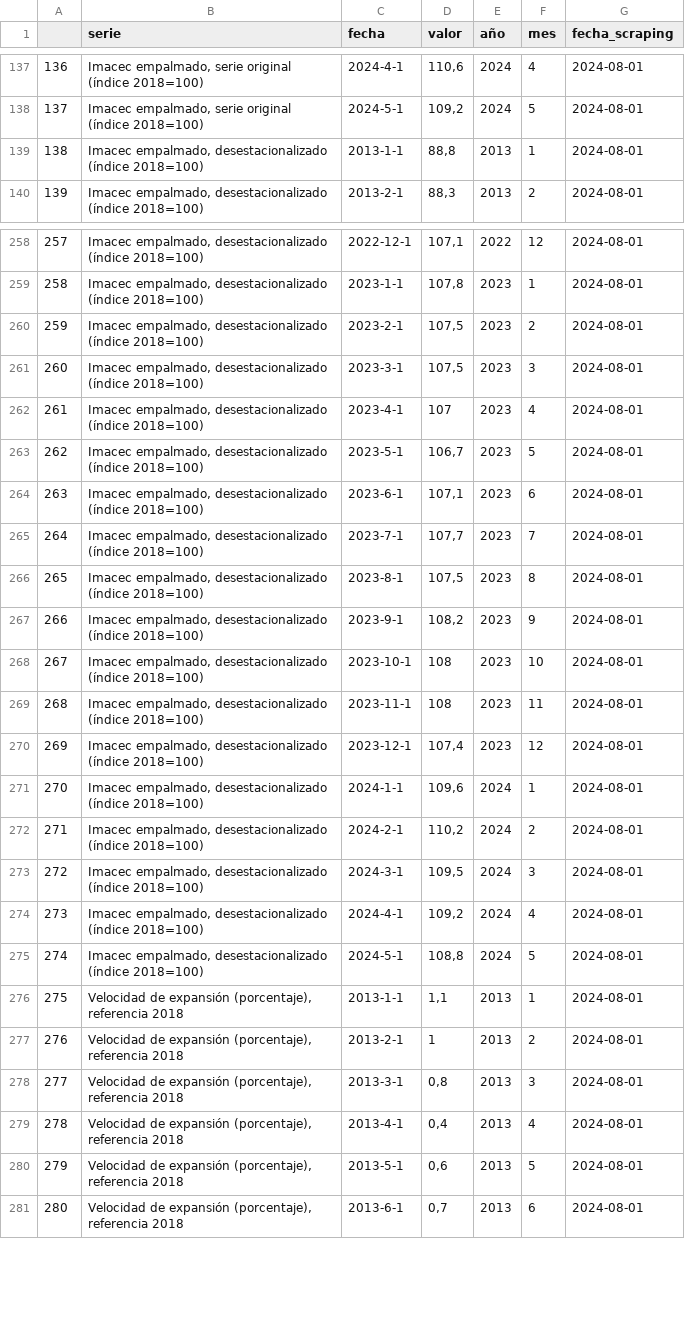
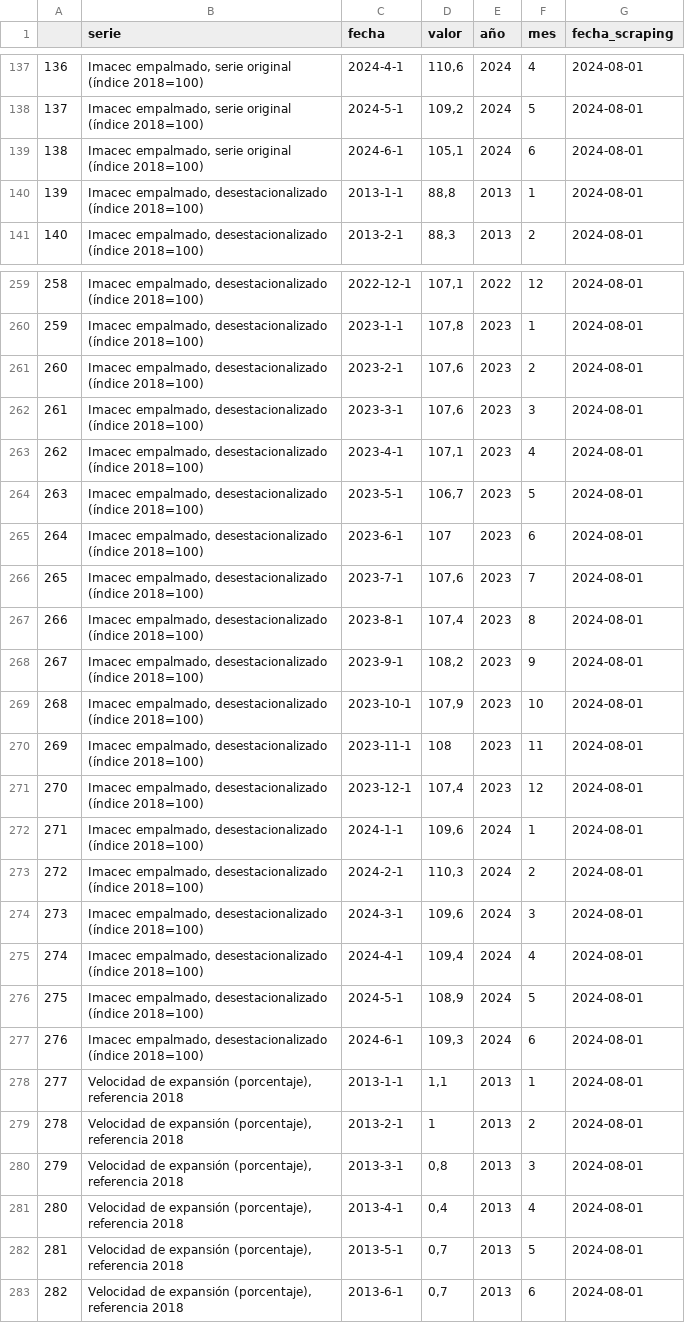
Before and after one commit to cesar-medina-uv/economia_chile, a CSV file: app/datos/imacec.csv, drawn as a sheet; only a part is shown, gaps mark what is left out; addresses are those after the commit; the diff covers the shown part only; the diff names each change by its address in the sheet, - before the commit and + after, or states it on an @@ line.

```diff
--- a/app/datos/imacec.csv
+++ b/app/datos/imacec.csv
+row 139: 138 | Imacec empalmado, serie original (índice 2018=100) | 2024-6-1 | 105,1 | 2024 | 6 | 2024-08-01
@@ column A renumbered between rows 140 and 414 @@
-D261:D262 (valor): 107,5
+D261:D262 (valor): 107,6
-D263 (valor): 107
+D263 (valor): 107,1
-D265 (valor): 107,1
+D265 (valor): 107
-D266 (valor): 107,7
+D266 (valor): 107,6
-D267 (valor): 107,5
+D267 (valor): 107,4
-D269 (valor): 108
+D269 (valor): 107,9
-D273 (valor): 110,2
+D273 (valor): 110,3
-D274 (valor): 109,5
+D274 (valor): 109,6
-D275 (valor): 109,2
+D275 (valor): 109,4
-D276 (valor): 108,8
+D276 (valor): 108,9
+row 277: 276 | Imacec empalmado, desestacionalizado (índice 2018=100) | 2024-6-1 | 109,3 | 2024 | 6 | 2024-08-01
-D282 (valor): 0,6
+D282 (valor): 0,7
```
Also changed, not shown: 1 added row and 64 edited cells elsewhere in this file, app/datos/datos_economia_chile.csv.
